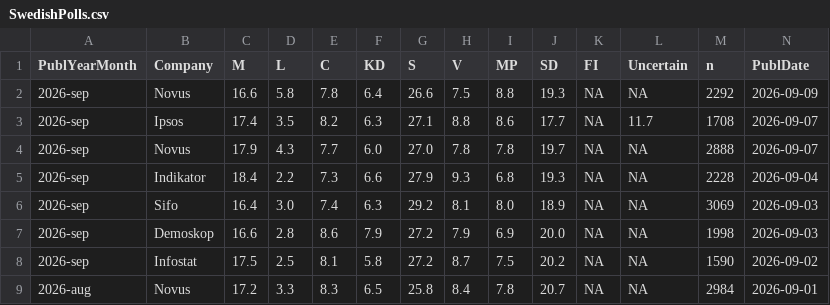
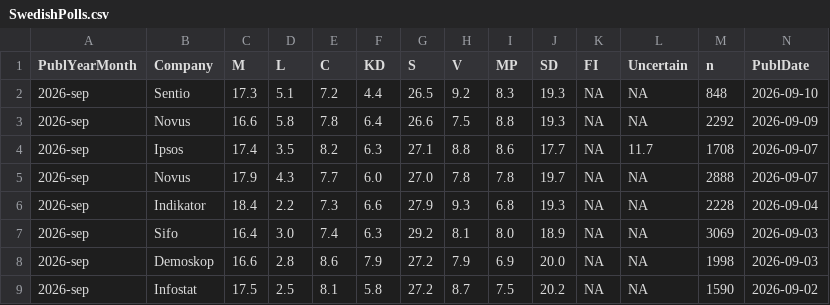
Before and after one commit to willrydh/Into-The-Politicalverse, a CSV file: data/raw/polls/SwedishPolls.csv, drawn as a sheet; only a part is shown; the shorter side is filled out with more unchanged rows; rows hold the shown columns only; the diff names each change by its address in the sheet, - before the commit and + after, or states it on an @@ line.

```diff
--- a/data/raw/polls/SwedishPolls.csv
+++ b/data/raw/polls/SwedishPolls.csv
+row 2: 2026-sep | Sentio | 17.3 | 5.1 | 7.2 | 4.4 | 26.5 | 9.2 | 8.3 | 19.3 | NA | NA | 848 | 2026-09-10
```
Also changed, not shown: 3 other files.
